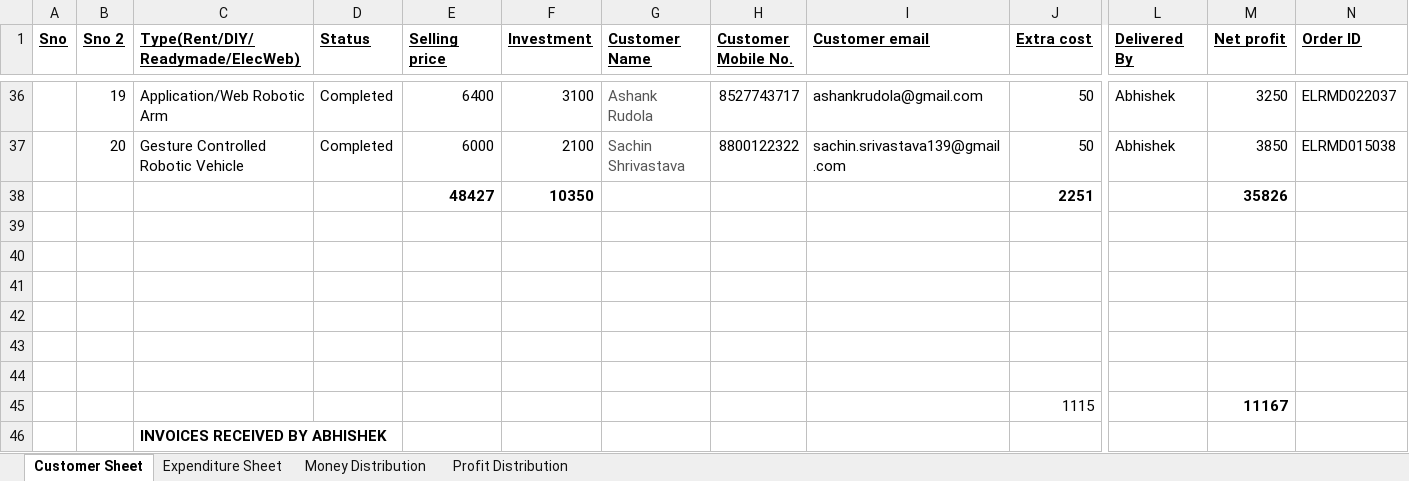
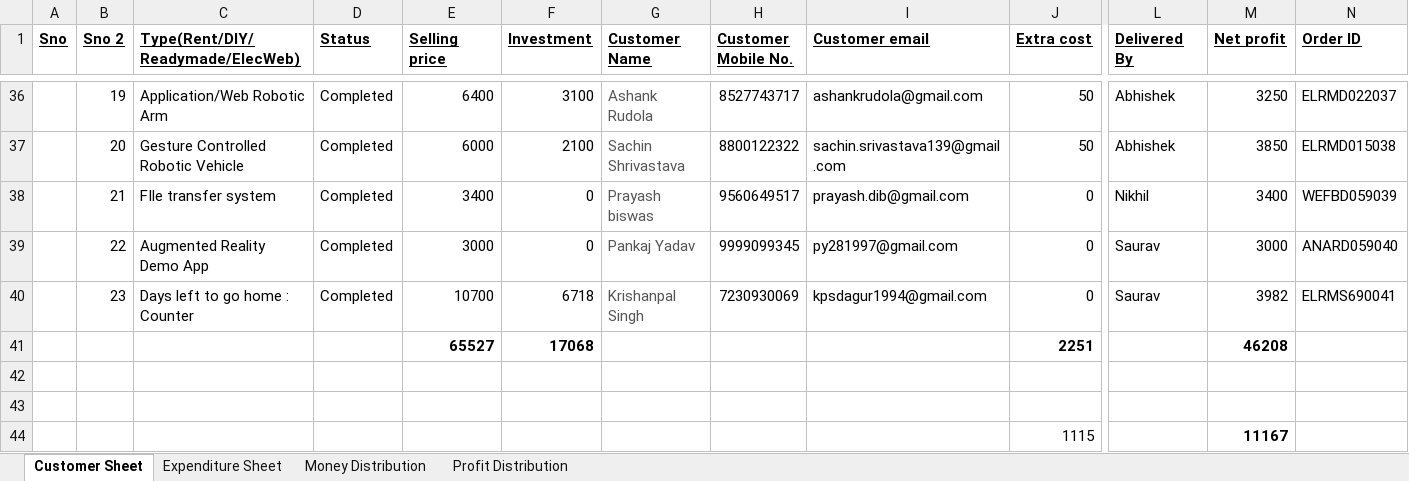
Before and after one commit to elecbits16/Accounts, an Excel workbook: Customers+finance_revised.xlsx, sheet Customer Sheet, drawn as a sheet; only a part is shown, gaps mark what is left out; the shorter side is filled out with more unchanged rows; values as stored, in another font and other column widths than the file's, no borders; removed rows and columns are numbered as before the commit, all else as after; rows hold the shown columns only; the diff names each change by its address in the sheet, - before the commit and + after, or states it on an @@ line.

```diff
--- a/Customers+finance_revised.xlsx (sheet Customer Sheet)
+++ b/Customers+finance_revised.xlsx (sheet Customer Sheet)
-row 38:  |  |  |  | 48427 | 10350 |  |  |  | 2251 |  | 35826
-row 38: (empty)
+row 38:  | 21 | FIle transfer system | Completed | 3400 | 0 | Prayash biswas | 9560649517 | prayash.dib@gmail.com | 0 | Nikhil | 3400 | WEFBD059039
-row 39: (empty)
+row 39:  | 22 | Augmented Reality Demo App | Completed | 3000 | 0 | Pankaj Yadav | 9999099345 | py281997@gmail.com | 0 | Saurav | 3000 | ANARD059040
-row 40: (empty)
+row 40:  | 23 | Days left to go home : Counter | Completed | 10700 | 6718 | Krishanpal Singh | 7230930069 | kpsdagur1994@gmail.com | 0 | Saurav | 3982 | ELRMS690041
-row 41: (empty)
+row 41:  |  |  |  | 65527 | 17068 |  |  |  | 2251 |  | 46208
```
Also changed, not shown: sheet Profit Distribution, sheet Money Distribution, charts or pictures, 5 other files.
